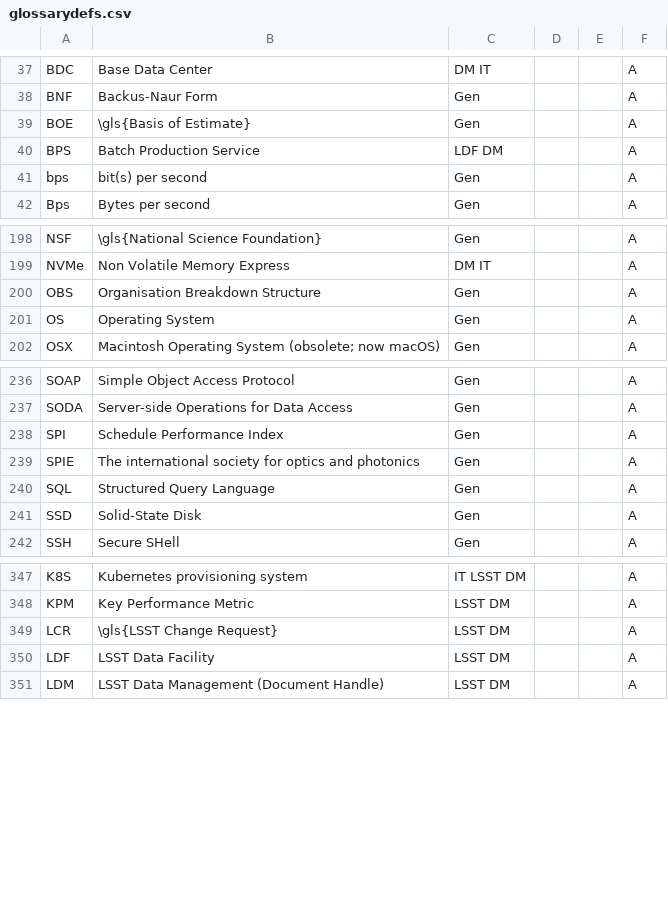
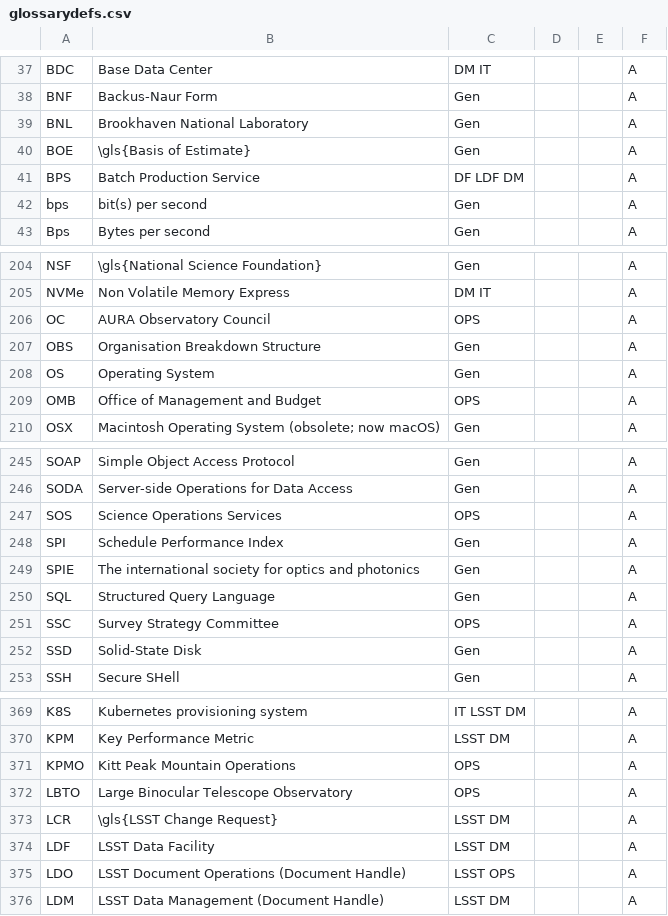
Before and after one commit to lsst/lsst-texmf, a CSV file: etc/glossarydefs.csv, drawn as a sheet; only a part is shown, gaps mark what is left out; the diff covers the shown part only.

```diff
--- a/etc/glossarydefs.csv
+++ b/etc/glossarydefs.csv
@@ -38,4 +38,5 @@
 "BNF","Backus-Naur Form","Gen","","","A"
+"BNL","Brookhaven National Laboratory","Gen","","","A"
 "BOE","\gls{Basis of Estimate}","Gen","","","A"
-"BPS","Batch Production Service","LDF DM","","","A"
+"BPS","Batch Production Service","DF LDF DM","","","A"
 "bps","bit(s) per second","Gen","","","A"
@@ -199,4 +205,6 @@
 "NVMe","Non Volatile Memory Express","DM IT","","","A"
+"OC","AURA Observatory Council","OPS","","","A"
 "OBS","Organisation Breakdown Structure","Gen","","","A"
 "OS","Operating System","Gen","","","A"
+"OMB","Office of Management and Budget","OPS","","","A"
 "OSX","Macintosh Operating System (obsolete; now macOS)","Gen","","","A"
@@ -237,2 +246,3 @@
 "SODA","Server-side Operations for Data Access","Gen","","","A"
+"SOS","Science Operations Services","OPS","","","A"
 "SPI","Schedule Performance Index","Gen","","","A"
@@ -240,2 +250,3 @@
 "SQL","Structured Query Language","Gen","","","A"
+"SSC","Survey Strategy Committee","OPS","","","A"
 "SSD","Solid-State Disk","Gen","","","A"
@@ -348,4 +370,7 @@
 "KPM","Key Performance Metric","LSST DM","","","A"
+"KPMO","Kitt Peak Mountain Operations","OPS","","","A"
+"LBTO","Large Binocular Telescope Observatory","OPS","","","A"
 "LCR","\gls{LSST Change Request}","LSST DM","","","A"
 "LDF","LSST Data Facility","LSST DM","","","A"
+"LDO","LSST Document Operations (Document Handle)","LSST OPS","","","A"
 "LDM","LSST Data Management (Document Handle)","LSST DM","","","A"
```
Also changed, not shown: 24 added rows elsewhere in this file.
